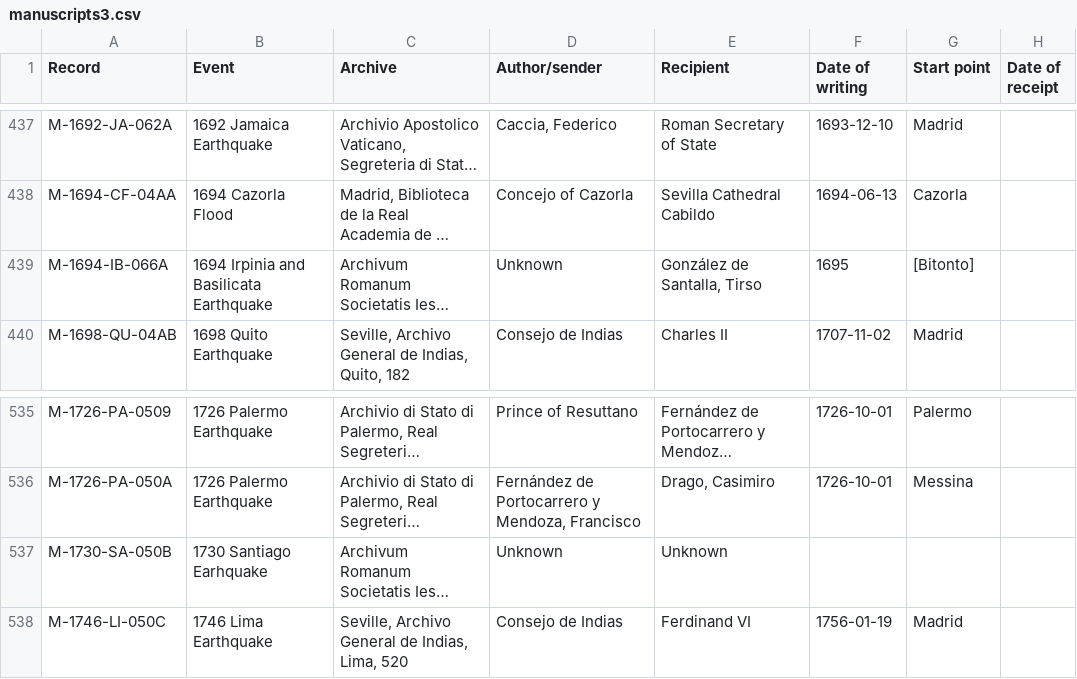
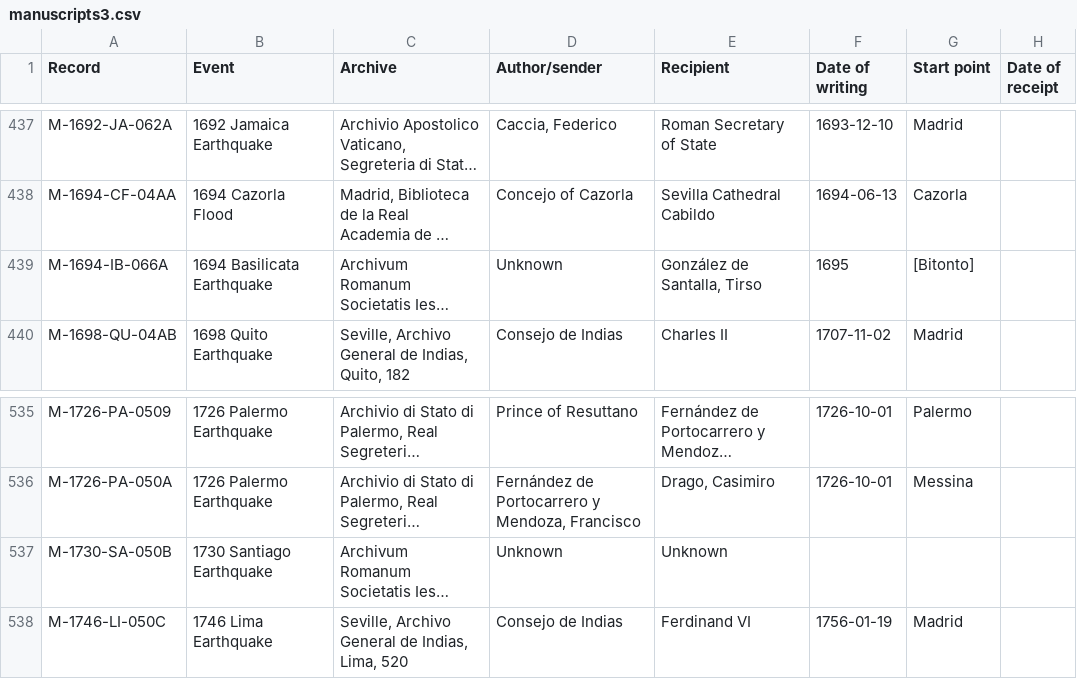
Before and after one commit to Karaz-N/discompose-admin-panel, a CSV file: manuscripts3.csv, drawn as a sheet; only a part is shown, gaps mark what is left out; long unchanged cells end in …; the diff covers the shown part only; the diff names each change by its address in the sheet, - before the commit and + after, or states it on an @@ line.

```diff
--- a/manuscripts3.csv
+++ b/manuscripts3.csv
-B439 (Event): 1694 Irpinia and Basilicata Earthquake
+B439 (Event): 1694 Basilicata Earthquake
-B537 (Event): 1730 Santiago Earhquake
+B537 (Event): 1730 Santiago Earthquake
```
Also changed, not shown: 14 edited cells elsewhere in this file, 14 other files.
